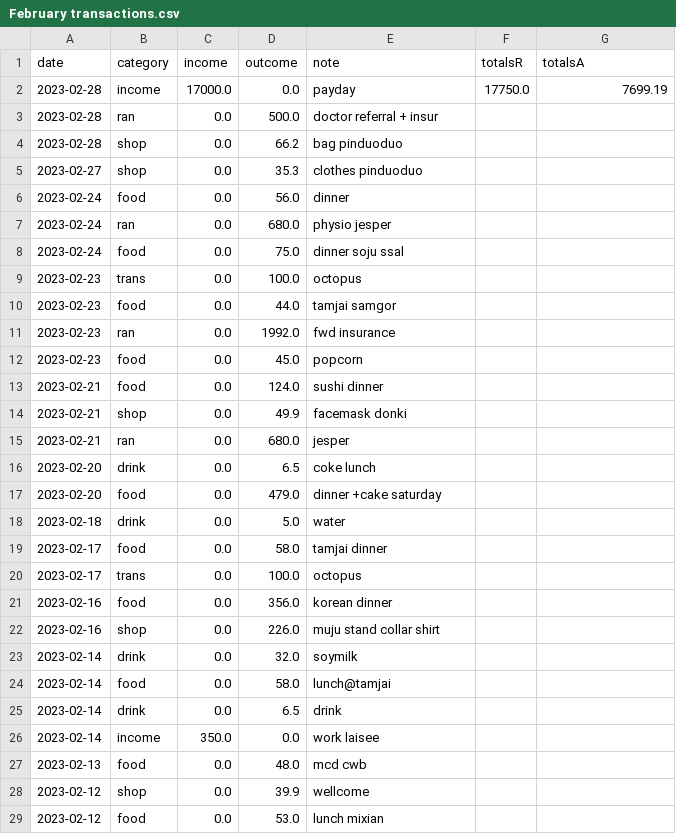
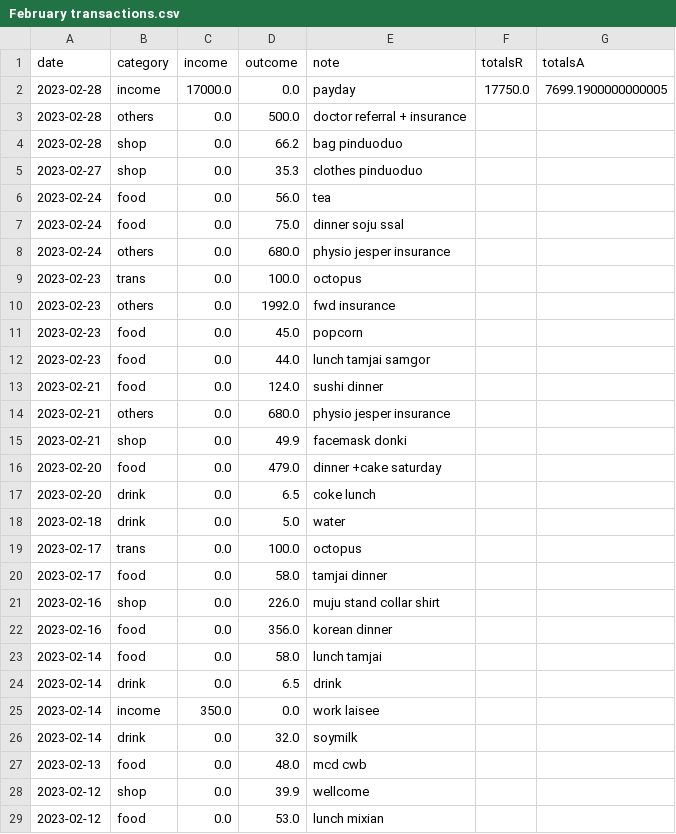
Before and after one commit to supernovaBvS/Money-Tracker, a CSV file: akk/February transactions.csv, drawn as a sheet; only a part is shown; the diff covers the shown part only.

```diff
--- a/akk/February transactions.csv
+++ b/akk/February transactions.csv
@@ -1,27 +1,27 @@
 date,category,income,outcome,note,totalsR,totalsA
-2023-02-28,income,17000.0,0.0,payday,17750.0,7699.19
-2023-02-28,ran,0.0,500.0,doctor referral + insur,,
+2023-02-28,income,17000.0,0.0,payday,17750.0,7699.1900000000005
+2023-02-28,others,0.0,500.0,doctor referral + insurance,,
 2023-02-28,shop,0.0,66.2,bag pinduoduo,,
 2023-02-27,shop,0.0,35.3,clothes pinduoduo,,
-2023-02-24,food,0.0,56.0,dinner ,,
-2023-02-24,ran,0.0,680.0,physio jesper,,
+2023-02-24,food,0.0,56.0,tea,,
 2023-02-24,food,0.0,75.0,dinner soju ssal,,
+2023-02-24,others,0.0,680.0,physio jesper insurance,,
 2023-02-23,trans,0.0,100.0,octopus,,
-2023-02-23,food,0.0,44.0,tamjai samgor,,
-2023-02-23,ran,0.0,1992.0,fwd insurance,,
+2023-02-23,others,0.0,1992.0,fwd insurance,,
 2023-02-23,food,0.0,45.0,popcorn,,
+2023-02-23,food,0.0,44.0,lunch tamjai samgor,,
 2023-02-21,food,0.0,124.0,sushi dinner,,
+2023-02-21,others,0.0,680.0,physio jesper insurance,,
 2023-02-21,shop,0.0,49.9,facemask donki,,
-2023-02-21,ran,0.0,680.0,jesper,,
+2023-02-20,food,0.0,479.0,dinner +cake saturday,,
 2023-02-20,drink,0.0,6.5,coke lunch,,
-2023-02-20,food,0.0,479.0,dinner +cake saturday,,
 2023-02-18,drink,0.0,5.0,water,,
+2023-02-17,trans,0.0,100.0,octopus,,
 2023-02-17,food,0.0,58.0,tamjai dinner,,
-2023-02-17,trans,0.0,100.0,octopus,,
+2023-02-16,shop,0.0,226.0,muju stand collar shirt,,
 2023-02-16,food,0.0,356.0,korean dinner,,
-2023-02-16,shop,0.0,226.0,muju stand collar shirt,,
-2023-02-14,drink,0.0,32.0,soymilk,,
-2023-02-14,food,0.0,58.0,lunch@tamjai,,
+2023-02-14,food,0.0,58.0,lunch tamjai,,
 2023-02-14,drink,0.0,6.5,drink,,
 2023-02-14,income,350.0,0.0,work laisee,,
+2023-02-14,drink,0.0,32.0,soymilk,,
 2023-02-13,food,0.0,48.0,mcd cwb,,
```
Also changed, not shown: 2 added rows, 2 removed rows, 3 moved rows and 1 edited cell elsewhere in this file, akk/January transactions.csv.
